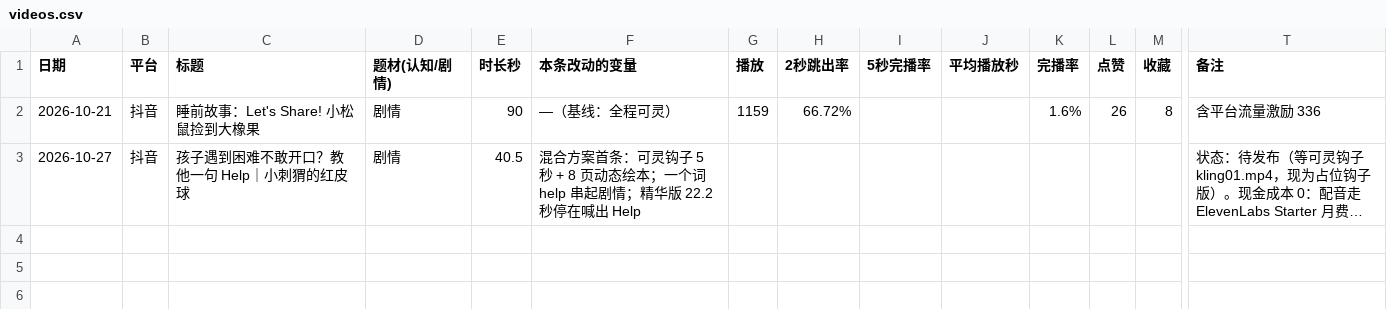
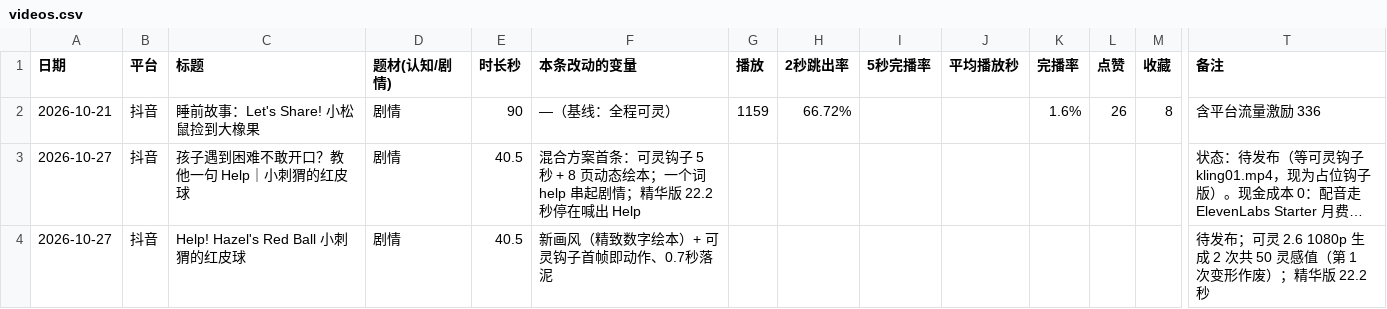
Before and after one commit to AmbitionC/little-circle, a CSV file: tracking/videos.csv, drawn as a sheet; only a part is shown, gaps mark what is left out; long unchanged cells end in …; rows hold the shown columns only; the diff names each change by its address in the sheet, - before the commit and + after, or states it on an @@ line.

```diff
--- a/tracking/videos.csv
+++ b/tracking/videos.csv
+row 4: 2026-10-27 | 抖音 | Help! Hazel's Red Ball 小刺猬的红皮球 | 剧情 | 40.5 | 新画风（精致数字绘本）+ 可灵钩子首帧即动作、0.7秒落泥 |  |  |  |  |  |  |  | 待发布；可灵 2.6 1080p 生成 2 次共 50 灵感值（第 1 次变形作废）；精华版 22.2 秒
```
Also changed, not shown: 4 other files.
